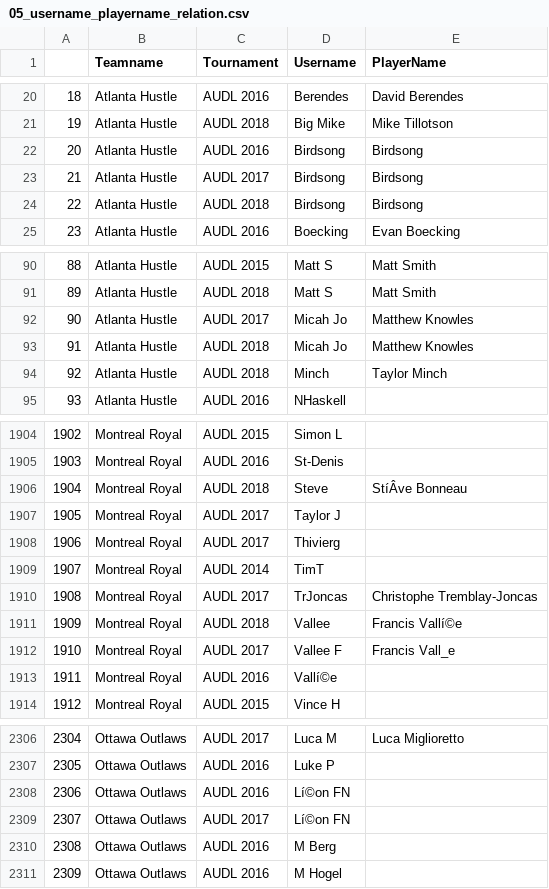
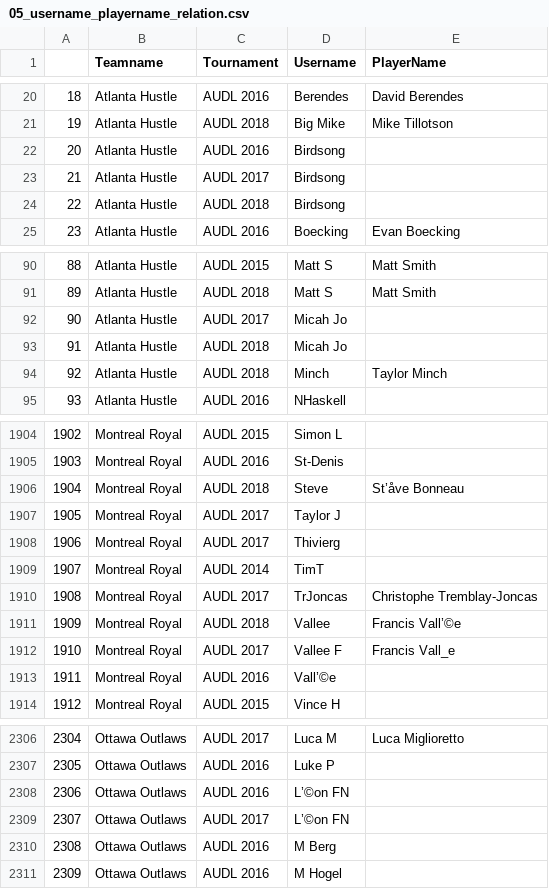
Before and after one commit to dfiorino/ultianalyticspull, a CSV file: player-names/05_username_playername_relation.csv, drawn as a sheet; only a part is shown, gaps mark what is left out; the diff covers the shown part only.

```diff
--- a/player-names/05_username_playername_relation.csv
+++ b/player-names/05_username_playername_relation.csv
@@ -21,5 +21,5 @@
 19,Atlanta Hustle,AUDL 2018,Big Mike,Mike Tillotson
-20,Atlanta Hustle,AUDL 2016,Birdsong,Birdsong
-21,Atlanta Hustle,AUDL 2017,Birdsong,Birdsong
-22,Atlanta Hustle,AUDL 2018,Birdsong,Birdsong
+20,Atlanta Hustle,AUDL 2016,Birdsong,
+21,Atlanta Hustle,AUDL 2017,Birdsong,
+22,Atlanta Hustle,AUDL 2018,Birdsong,
 23,Atlanta Hustle,AUDL 2016,Boecking,Evan Boecking
@@ -91,4 +91,4 @@
 89,Atlanta Hustle,AUDL 2018,Matt S,Matt Smith
-90,Atlanta Hustle,AUDL 2017,Micah Jo,Matthew Knowles
-91,Atlanta Hustle,AUDL 2018,Micah Jo,Matthew Knowles
+90,Atlanta Hustle,AUDL 2017,Micah Jo,
+91,Atlanta Hustle,AUDL 2018,Micah Jo,
 92,Atlanta Hustle,AUDL 2018,Minch,Taylor Minch
@@ -1905,3 +1905,3 @@
 1903,Montreal Royal,AUDL 2016,St-Denis,
-1904,Montreal Royal,AUDL 2018,Steve,StíÂve Bonneau
+1904,Montreal Royal,AUDL 2018,Steve,St’åve Bonneau
 1905,Montreal Royal,AUDL 2017,Taylor J,
@@ -1910,5 +1910,5 @@
 1908,Montreal Royal,AUDL 2017,TrJoncas,Christophe Tremblay-Joncas
-1909,Montreal Royal,AUDL 2018,Vallee,Francis Vallí©e
+1909,Montreal Royal,AUDL 2018,Vallee,Francis Vall’©e
 1910,Montreal Royal,AUDL 2017,Vallee F,Francis Vall_e
-1911,Montreal Royal,AUDL 2016,Vallí©e,
+1911,Montreal Royal,AUDL 2016,Vall’©e,
 1912,Montreal Royal,AUDL 2015,Vince H,
@@ -2307,4 +2307,4 @@
 2305,Ottawa Outlaws,AUDL 2016,Luke P,
-2306,Ottawa Outlaws,AUDL 2016,Lí©on FN,
-2307,Ottawa Outlaws,AUDL 2017,Lí©on FN,
+2306,Ottawa Outlaws,AUDL 2016,L’©on FN,
+2307,Ottawa Outlaws,AUDL 2017,L’©on FN,
 2308,Ottawa Outlaws,AUDL 2016,M Berg,
```
Also changed, not shown: 5 edited cells elsewhere in this file, 10 other files.
